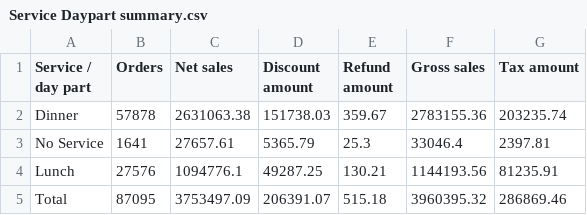
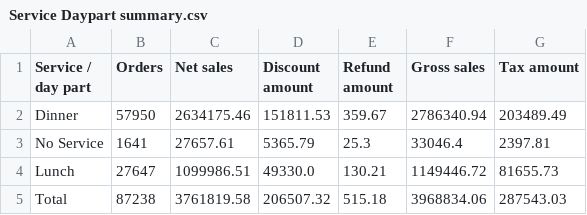
Before and after one commit to BHERRIN7/brassstap-data, a CSV file: data/Service Daypart summary.csv, drawn as a sheet.

Commit message:
Update Service Daypart summary.csv — 2026-07-20

```diff
--- a/data/Service Daypart summary.csv
+++ b/data/Service Daypart summary.csv
@@ -1,5 +1,5 @@
 Service / day part,Orders,Net sales,Discount amount,Refund amount,Gross sales,Tax amount
-Dinner,57878,2631063.38,151738.03,359.67,2783155.36,203235.74
+Dinner,57950,2634175.46,151811.53,359.67,2786340.94,203489.49
 No Service,1641,27657.61,5365.79,25.3,33046.4,2397.81
-Lunch,27576,1094776.1,49287.25,130.21,1144193.56,81235.91
-Total,87095,3753497.09,206391.07,515.18,3960395.32,286869.46
+Lunch,27647,1099986.51,49330.0,130.21,1149446.72,81655.73
+Total,87238,3761819.58,206507.32,515.18,3968834.06,287543.03
```
